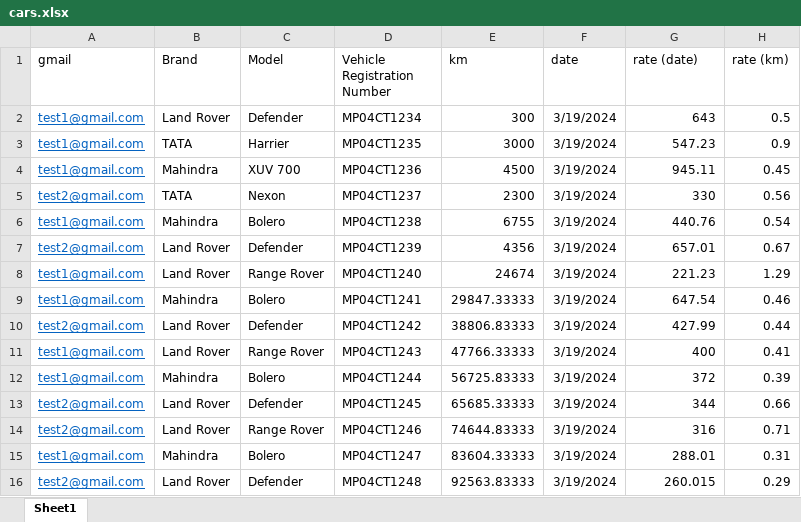
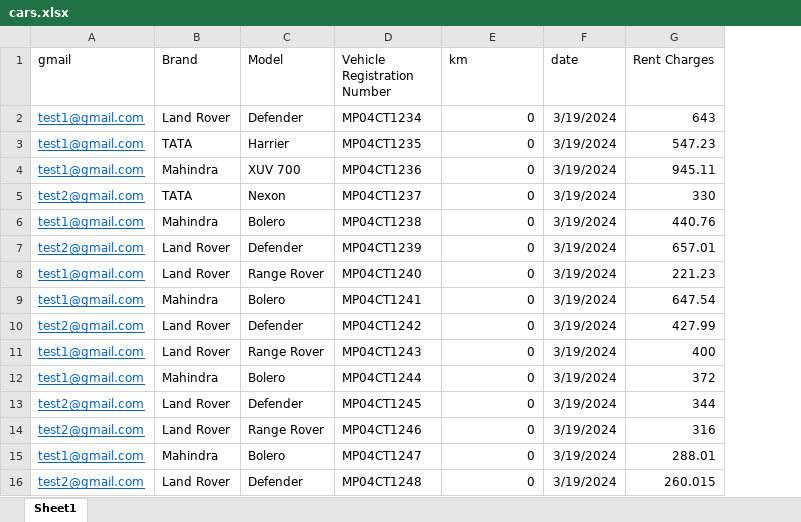
Before and after one commit to Aryan09121/Rentify, an Excel workbook: resources/cars.xlsx, sheet Sheet1, drawn as a sheet; values as stored, in another font and other column widths than the file's, no borders; the diff names each change by its address in the sheet, - before the commit and + after, or states it on an @@ line.

```diff
--- a/resources/cars.xlsx (sheet Sheet1)
+++ b/resources/cars.xlsx (sheet Sheet1)
-column H (rate (km)), rows 2-16: 0.5 | 0.9 | 0.45 | 0.56 | 0.54 | 0.67 | 1.29 | 0.46 | 0.44 | 0.41 | 0.39 | 0.66 | 0.71 | 0.31 | 0.29
-G1: rate (date)
+G1: Rent Charges
-E2 (km): 300
+E2 (km): 0
-E3 (km): 3000
+E3 (km): 0
-E4 (km): 4500
+E4 (km): 0
-E5 (km): 2300
+E5 (km): 0
-E6 (km): 6755
+E6 (km): 0
-E7 (km): 4356
+E7 (km): 0
-E8 (km): 24674
+E8 (km): 0
-E9 (km): 29847.33333
+E9 (km): 0
-E10 (km): 38806.83333
+E10 (km): 0
-E11 (km): 47766.33333
+E11 (km): 0
-E12 (km): 56725.83333
+E12 (km): 0
-E13 (km): 65685.33333
+E13 (km): 0
-E14 (km): 74644.83333
+E14 (km): 0
-E15 (km): 83604.33333
+E15 (km): 0
-E16 (km): 92563.83333
+E16 (km): 0
```
Also changed, not shown: resources/assigntrip.xlsx, resources/owner.xlsx, 47 other files.
